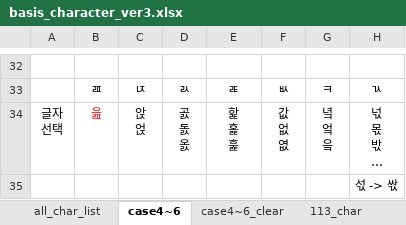
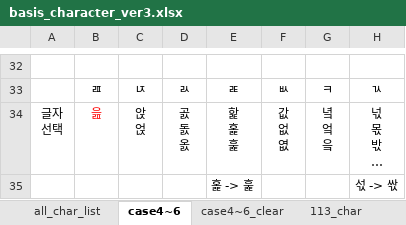
Before and after one commit to lionem2018/Extract_Standard_Hange_Character, an Excel workbook: output/basis_character_ver3.xlsx, sheet case4~6, drawn as a sheet; only a part is shown, gaps mark what is left out; long unchanged cells end in …; values as stored, in another font and other column widths than the file's, no borders; the diff names each change by its address in the sheet, - before the commit and + after, or states it on an @@ line.

Commit message:
modify table in xlsx file

```diff
--- a/output/basis_character_ver3.xlsx (sheet case4~6)
+++ b/output/basis_character_ver3.xlsx (sheet case4~6)
-E35: (empty)
+E35: 홅 -> 훑
```
